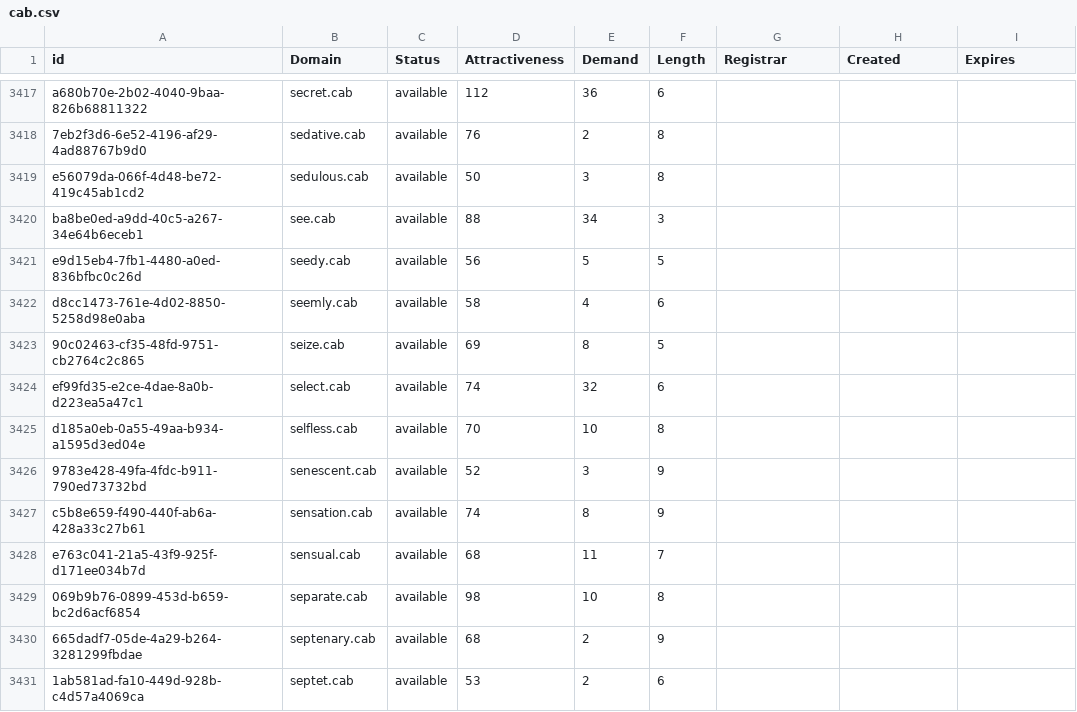
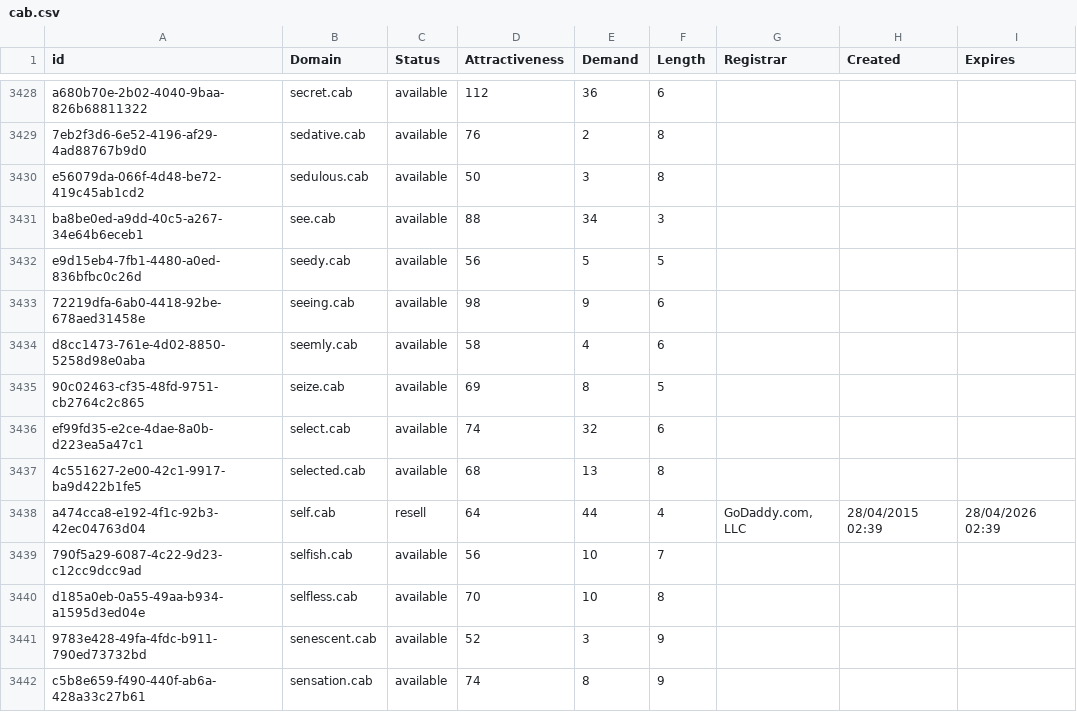
Before and after one commit to UniqueDomains/cab-oneword-domains, a CSV file: cab.csv, drawn as a sheet; only a part is shown, gaps mark what is left out; the shorter side is filled out with more unchanged rows; the diff covers the shown part only.

Commit message:
Domains update

```diff
--- a/cab.csv
+++ b/cab.csv
@@ -3421,2 +3432,3 @@ ba8be0ed-a9dd-40c5-a267-34e64b6eceb1,see.cab,available,88,34,3,,,
 e9d15eb4-7fb1-4480-a0ed-836bfbc0c26d,seedy.cab,available,56,5,5,,,
+72219dfa-6ab0-4418-92be-678aed31458e,seeing.cab,available,98,9,6,,,
 d8cc1473-761e-4d02-8850-5258d98e0aba,seemly.cab,available,58,4,6,,,
@@ -3424,2 +3436,5 @@ d8cc1473-761e-4d02-8850-5258d98e0aba,seemly.cab,available,58,4,6,,,
 ef99fd35-e2ce-4dae-8a0b-d223ea5a47c1,select.cab,available,74,32,6,,,
+4c551627-2e00-42c1-9917-ba9d422b1fe5,selected.cab,available,68,13,8,,,
+a474cca8-e192-4f1c-92b3-42ec04763d04,self.cab,resell,64,44,4,"GoDaddy.com, LLC",28/04/2015 02:39,28/04/2026 02:39
+790f5a29-6087-4c22-9d23-c12cc9dcc9ad,selfish.cab,available,56,10,7,,,
 d185a0eb-0a55-49aa-b934-a1595d3ed04e,selfless.cab,available,70,10,8,,,
```
Also changed, not shown: 21 added rows and 1 edited cell elsewhere in this file, 2 other files.
